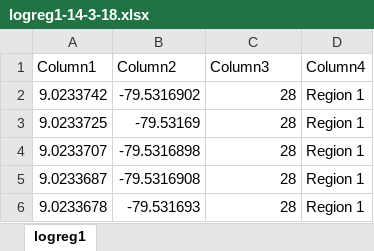
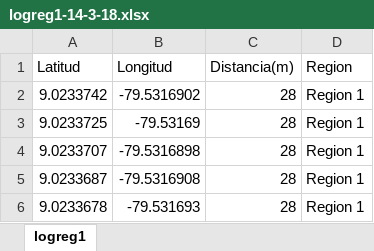
Before and after one commit to wggm01/ISL-Intelligent-Systems-Laboratory, an Excel workbook: Logs/logreg1-14-3-18.xlsx, sheet logreg1, drawn as a sheet; only a part is shown; values as stored, in another font and other column widths than the file's, no borders; charts and pictures not drawn; removed rows and columns are numbered as before the commit, all else as after; the diff names each change by its address in the sheet, - before the commit and + after, or states it on an @@ line.

Commit message:
añadi el control por aumento de latitud

```diff
--- a/Logs/logreg1-14-3-18.xlsx (sheet logreg1)
+++ b/Logs/logreg1-14-3-18.xlsx (sheet logreg1)
-row 1: Column1 | Column2 | Column3 | Column4
+row 1: Latitud | Longitud | Distancia(m) | Region
```
Also changed, not shown: charts or pictures, Logs/logreg1-9-3-18.xlsx, 3 other files.
